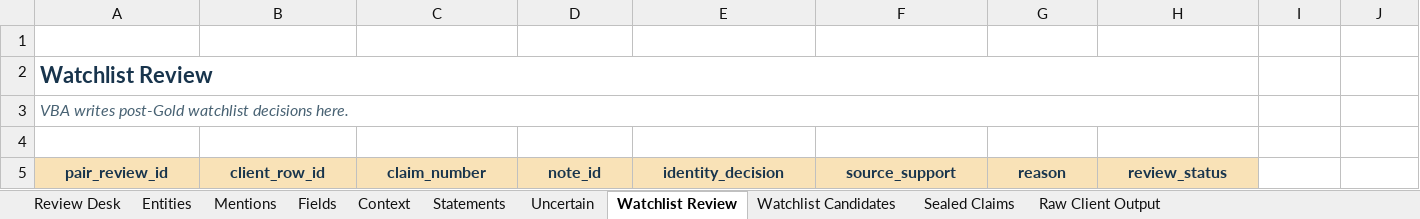
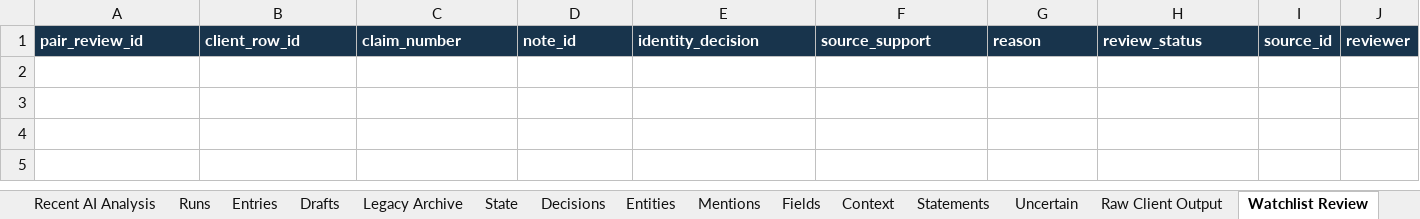
Before and after one commit to ar7emiy/oko0, an Excel workbook: project_v0.2/python-annotator/excel-macro/Entity-Gold-Review-Macro-Free.xlsx, sheet Watchlist Review, drawn as a sheet; only a part is shown; values as stored, in another font and other column widths than the file's, no borders; table styles not drawn; removed rows and columns are numbered as before the commit, all else as after; rows hold the shown columns only; the diff covers the shown part only; the diff names each change by its address in the sheet, - before the commit and + after, or states it on an @@ line.

```diff
--- a/project_v0.2/python-annotator/excel-macro/Entity-Gold-Review-Macro-Free.xlsx (sheet Watchlist Review)
+++ b/project_v0.2/python-annotator/excel-macro/Entity-Gold-Review-Macro-Free.xlsx (sheet Watchlist Review)
+sheet tab: Recent AI Analysis
+sheet tab: Runs
+sheet tab: Entries
+sheet tab: Drafts
+sheet tab: Legacy Archive
+sheet tab: State
+sheet tab: Decisions
@@ sheet tab order changed: Recent AI Analysis | Runs | Entries | Drafts | Legacy Archive | State | Decisions | Entities | Mentions | Fields | Context | Statements | Uncertain | Raw Client Output | Watchlist Review @@
-row 1: (empty)
-row 2: Watchlist Review
-row 3: VBA writes post-Gold watchlist decisions here.
-row 4: (empty)
@@ A1:H1 fill: #F9E2B7 → #18344C, text colour: #18344C → #FFFFFF, alignment: center → left @@
-I1: (empty)
+I1: source_id
-I1:J1 fill: none
+I1:J1 fill: #18344C
-J1: (empty)
+J1: reviewer
```
Also changed, not shown: 1 edited cell and cell formats elsewhere in this sheet, sheet Review Desk, sheet Raw Client Output, sheet Queue Store, sheet Fields, sheet Statements, sheet Mentions, 4 more sheets, other sheet tabs, 23 other files.
